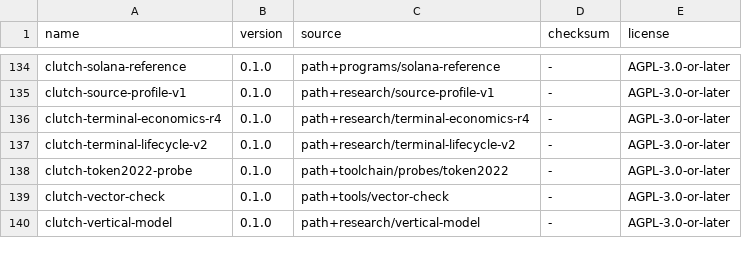
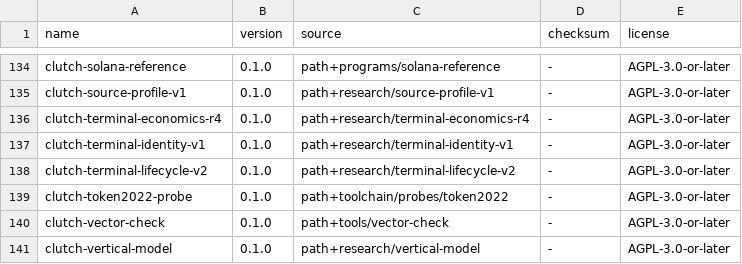
Before and after one commit to emberian/dragons-clutch, a TSV file: research/liveness-policy-profile/dependency_license_complete.tsv, drawn as a sheet; only a part is shown, gaps mark what is left out.

Commit message:
Catalog dependency/license closure as declared gates
Declares python.dependency_license_unittest and python.dependency_license_complete (complete-scope closure plus byte-equality of the committed SBOM catalog; a crate added without regenerating the catalog goes red). Gate inventory 98 -> 100; the catalog is regenerated for the terminal-identity-v1 crate (33 manifests, 1,790 rows, 0 failures). The attested 12-manifest default mode remains byte-stable and un-gated by design.

```diff
--- a/research/liveness-policy-profile/dependency_license_complete.tsv
+++ b/research/liveness-policy-profile/dependency_license_complete.tsv
@@ -136,2 +136,3 @@ clutch-source-profile-v1	0.1.0	path+research/source-profile-v1	-	AGPL-3.0-or-lat
 clutch-terminal-economics-r4	0.1.0	path+research/terminal-economics-r4	-	AGPL-3.0-or-later
+clutch-terminal-identity-v1	0.1.0	path+research/terminal-identity-v1	-	AGPL-3.0-or-later
 clutch-terminal-lifecycle-v2	0.1.0	path+research/terminal-lifecycle-v2	-	AGPL-3.0-or-later
```
Also changed, not shown: 2 other files.
